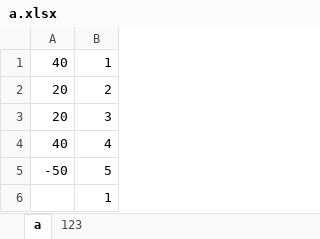
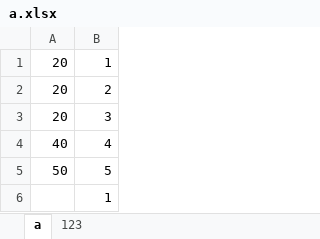
Before and after one commit to Oudisho-Qattyne/PrograminlanguagesHomeWork, an Excel workbook: a.xlsx, sheet a, drawn as a sheet; values as stored, in another font and other column widths than the file's, no borders; the diff names each change by its address in the sheet, - before the commit and + after, or states it on an @@ line.

```diff
--- a/a.xlsx (sheet a)
+++ b/a.xlsx (sheet a)
-A1: 40
+A1: 20
-A5: -50
+A5: 50
```
Also changed, not shown: 3 other files.
